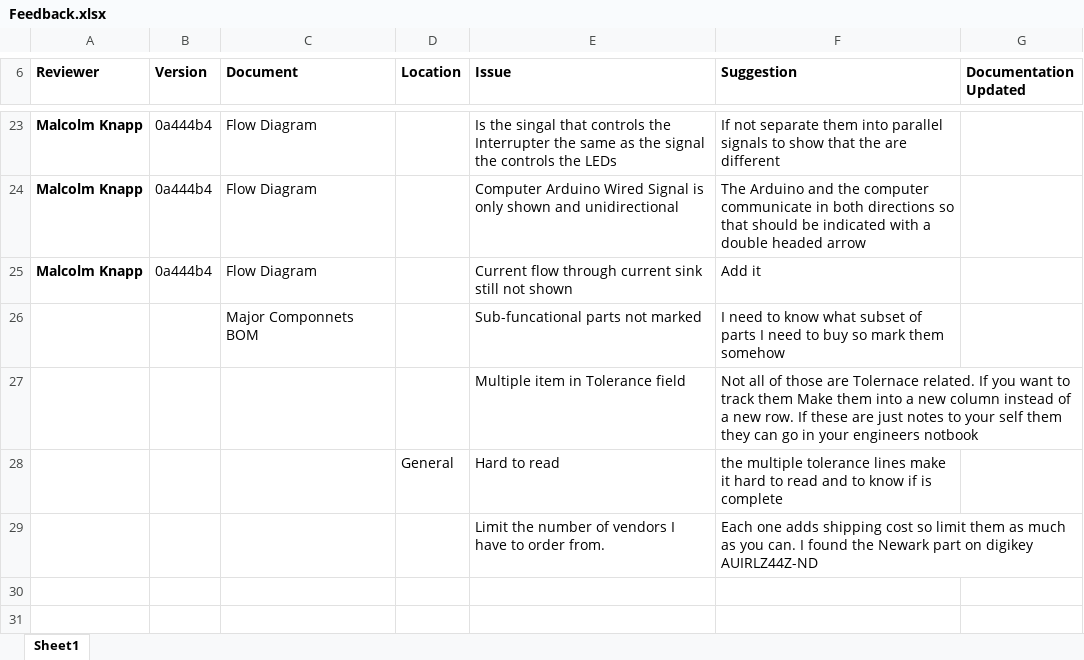
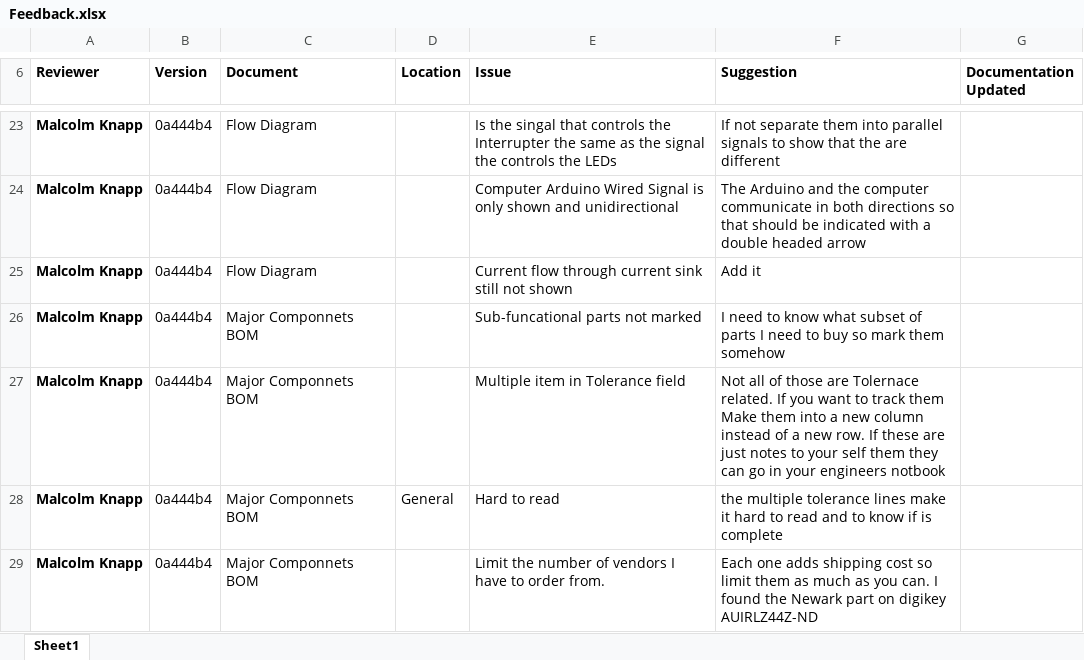
Before and after one commit to theengineeraccelerator/2017-Fall, an Excel workbook: Petros/Feedback.xlsx, sheet Sheet1, drawn as a sheet; only a part is shown, gaps mark what is left out; values as stored, in another font and other column widths than the file's, no borders; removed rows and columns are numbered as before the commit, all else as after; the diff names each change by its address in the sheet, - before the commit and + after, or states it on an @@ line.

```diff
--- a/Petros/Feedback.xlsx (sheet Sheet1)
+++ b/Petros/Feedback.xlsx (sheet Sheet1)
-A26 (Reviewer): (empty)
+A26 (Reviewer): Malcolm Knapp
-B26 (Version): (empty)
+B26 (Version): 0a444b4
-row 27:  |  |  |  | Multiple item in Tolerance field | Not all of those are Tolernace related. If you want to track them Make them into a new column instead of a new row. If these are just notes to your self them they can go in your engineers notbook
-row 28:  |  |  | General | Hard to read | the multiple tolerance lines make it hard to read and to know if is complete
-row 29:  |  |  |  | Limit the number of vendors I have to order from. | Each one adds shipping cost so limit them as much as you can. I found the Newark part on digikey AUIRLZ44Z-ND
+row 27: Malcolm Knapp | 0a444b4 | Major Componnets BOM |  | Multiple item in Tolerance field | Not all of those are Tolernace related. If you want to track them Make them into a new column instead of a new row. If these are just notes to your self them they can go in your engineers notbook
+row 28: Malcolm Knapp | 0a444b4 | Major Componnets BOM | General | Hard to read | the multiple tolerance lines make it hard to read and to know if is complete
+row 29: Malcolm Knapp | 0a444b4 | Major Componnets BOM |  | Limit the number of vendors I have to order from. | Each one adds shipping cost so limit them as much as you can. I found the Newark part on digikey AUIRLZ44Z-ND
```
Also changed, not shown: Oswyn/Deliverables Tracking.xlsx, Petros/Task Enumeration.xlsx.
